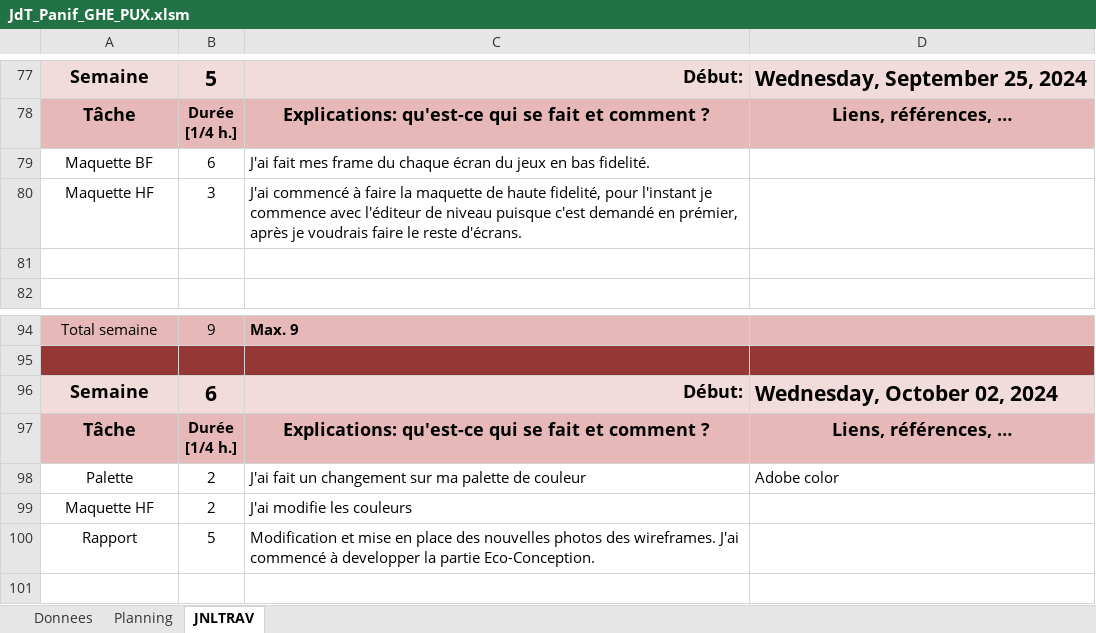
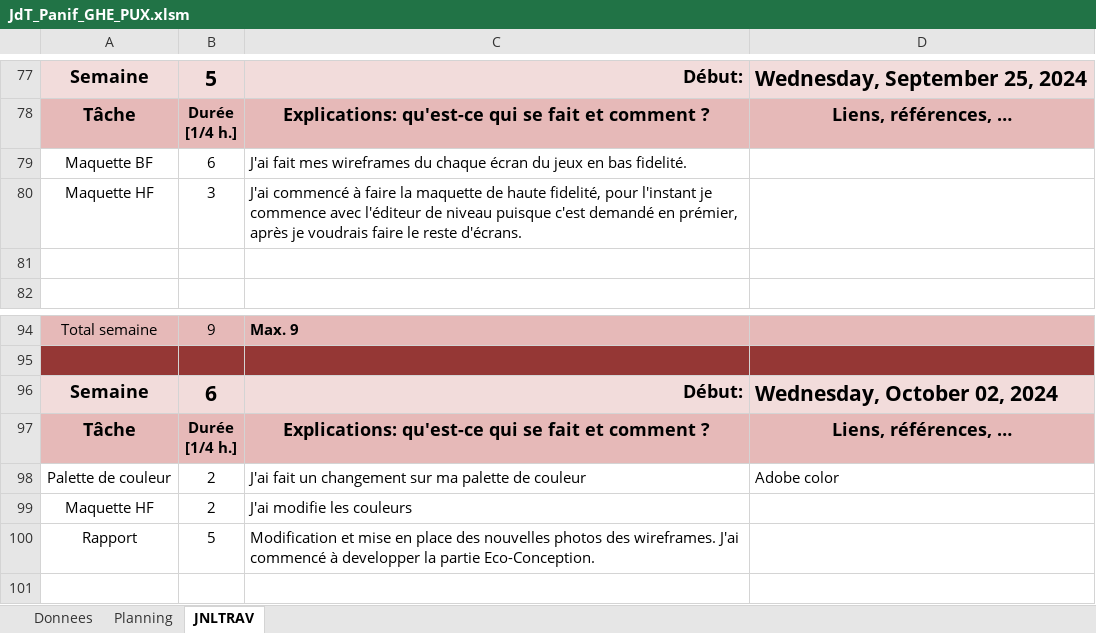
Before and after one commit to GHerreraE/SHOOT-ME-UP-GONZALOHERRERA, an Excel workbook: P_UX (Mme. Curchord)/JdT_Panif_GHE_PUX.xlsm, sheet JNLTRAV, drawn as a sheet; only a part is shown, gaps mark what is left out; values as stored, in another font and other column widths than the file's, no borders; charts and pictures not drawn; the diff covers the shown part only; the diff names each change by its address in the sheet, - before the commit and + after, or states it on an @@ line.

```diff
--- a/P_UX (Mme. Curchord)/JdT_Panif_GHE_PUX.xlsm (sheet JNLTRAV)
+++ b/P_UX (Mme. Curchord)/JdT_Panif_GHE_PUX.xlsm (sheet JNLTRAV)
-C79: …fait mes frame du chaque…
+C79: …fait mes wireframes du chaque…
-A98: Palette
+A98: Palette de couleur
```
Also changed, not shown: 13 edited cells elsewhere in this sheet, sheet Donnees, sheet Planning, charts or pictures.
